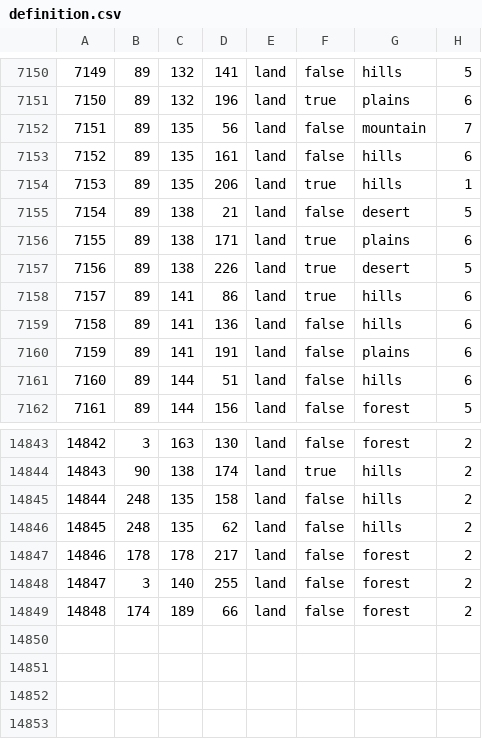
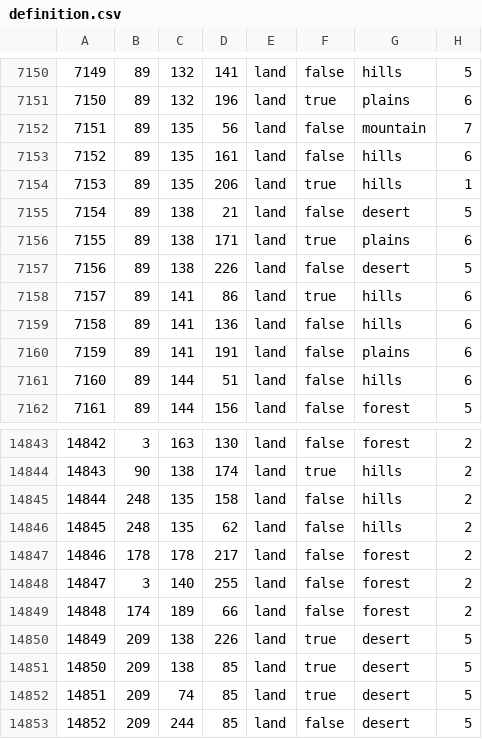
Before and after one commit to EoaNB-Team/EoaNB, a CSV file: map/definition.csv, drawn as a sheet; only a part is shown, gaps mark what is left out.

```diff
--- a/map/definition.csv
+++ b/map/definition.csv
@@ -7156,3 +7156,3 @@
 7155;89;138;171;land;true;plains;6
-7156;89;138;226;land;true;desert;5
+7156;89;138;226;land;false;desert;5
 7157;89;141;86;land;true;hills;6
@@ -14849 +14849,5 @@
 14848;174;189;66;land;false;forest;2
+14849;209;138;226;land;true;desert;5
+14850;209;138;85;land;true;desert;5
+14851;209;74;85;land;true;desert;5
+14852;209;244;85;land;false;desert;5
```
Also changed, not shown: 6 other files.
